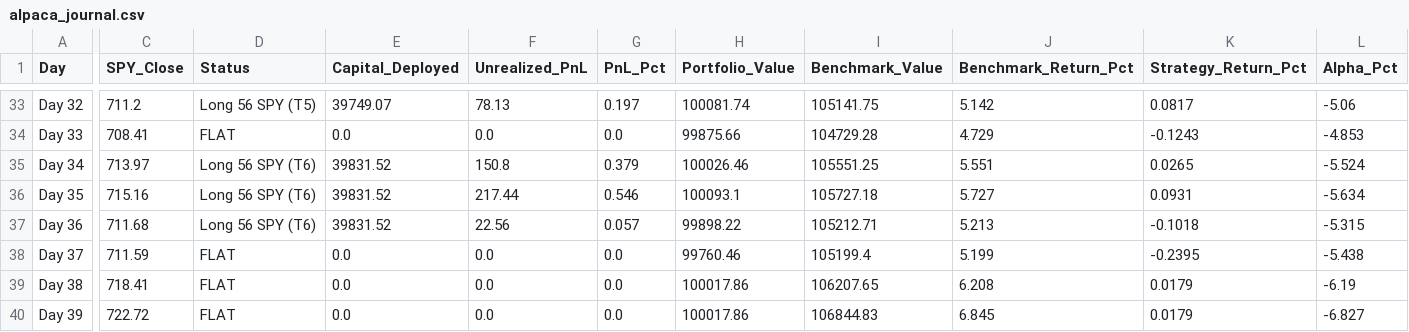
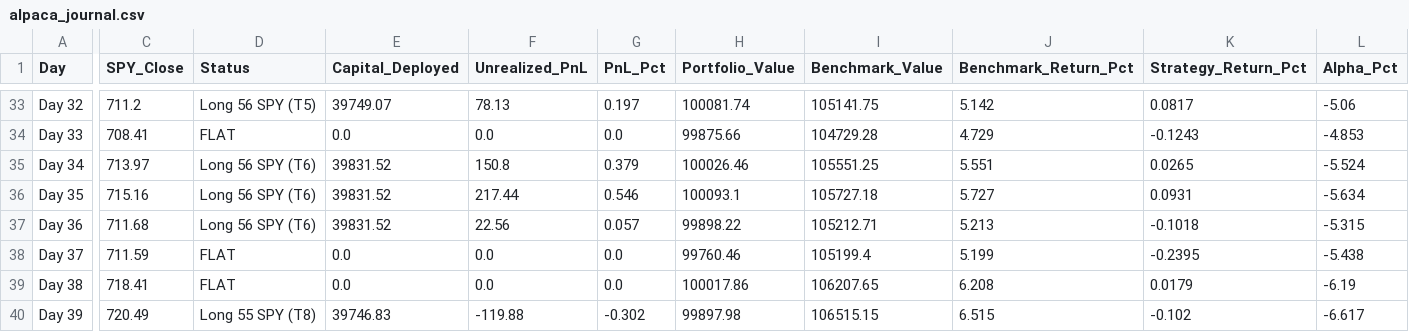
Before and after one commit to YASHpPATIL7/live-trading-alpha, a CSV file: alpaca_journal.csv, drawn as a sheet; only a part is shown, gaps mark what is left out; the diff covers the shown part only; the diff names each change by its address in the sheet, - before the commit and + after, or states it on an @@ line.

```diff
--- a/alpaca_journal.csv
+++ b/alpaca_journal.csv
-C40 (SPY_Close): 722.72
+C40 (SPY_Close): 720.49
-D40 (Status): FLAT
+D40 (Status): Long 55 SPY (T8)
-E40 (Capital_Deployed): 0.0
+E40 (Capital_Deployed): 39746.83
-F40 (Unrealized_PnL): 0.0
+F40 (Unrealized_PnL): -119.88
-G40 (PnL_Pct): 0.0
+G40 (PnL_Pct): -0.302
-H40 (Portfolio_Value): 100017.86
+H40 (Portfolio_Value): 99897.98
-I40 (Benchmark_Value): 106844.83
+I40 (Benchmark_Value): 106515.15
-J40 (Benchmark_Return_Pct): 6.845
+J40 (Benchmark_Return_Pct): 6.515
-K40 (Strategy_Return_Pct): 0.0179
+K40 (Strategy_Return_Pct): -0.102
-L40 (Alpha_Pct): -6.827
+L40 (Alpha_Pct): -6.617
```
Also changed, not shown: 2 edited cells elsewhere in this file, 3 other files.
